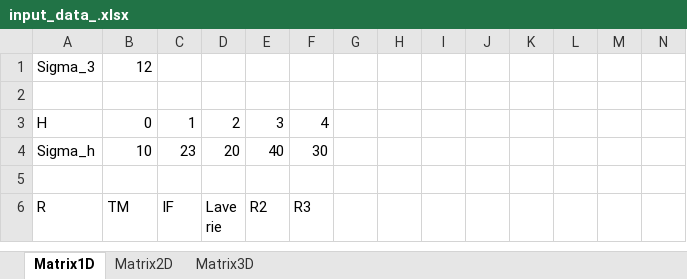
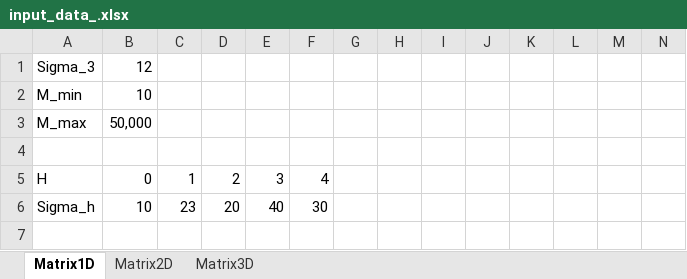
Before and after one commit to abdeljalilf/planning_model, an Excel workbook: data/input_data_.xlsx, sheet Matrix1D, drawn as a sheet; only a part is shown; the shorter side is filled out with more unchanged rows; values as stored, in another font and other column widths than the file's, no borders; rows hold the shown columns only; the diff names each change by its address in the sheet, - before the commit and + after, or states it on an @@ line.

```diff
--- a/data/input_data_.xlsx (sheet Matrix1D)
+++ b/data/input_data_.xlsx (sheet Matrix1D)
+row 2: M_min | 10
+row 3: M_max | 50,000
```
Also changed, not shown: sheet Matrix3D, sheet Matrix2D, 7 other files.
